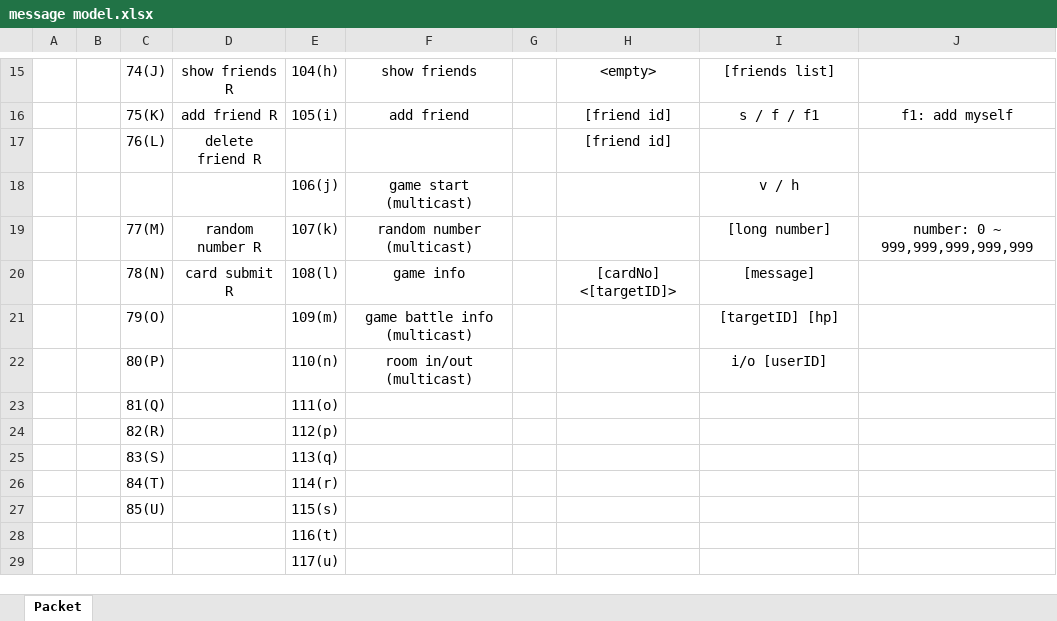
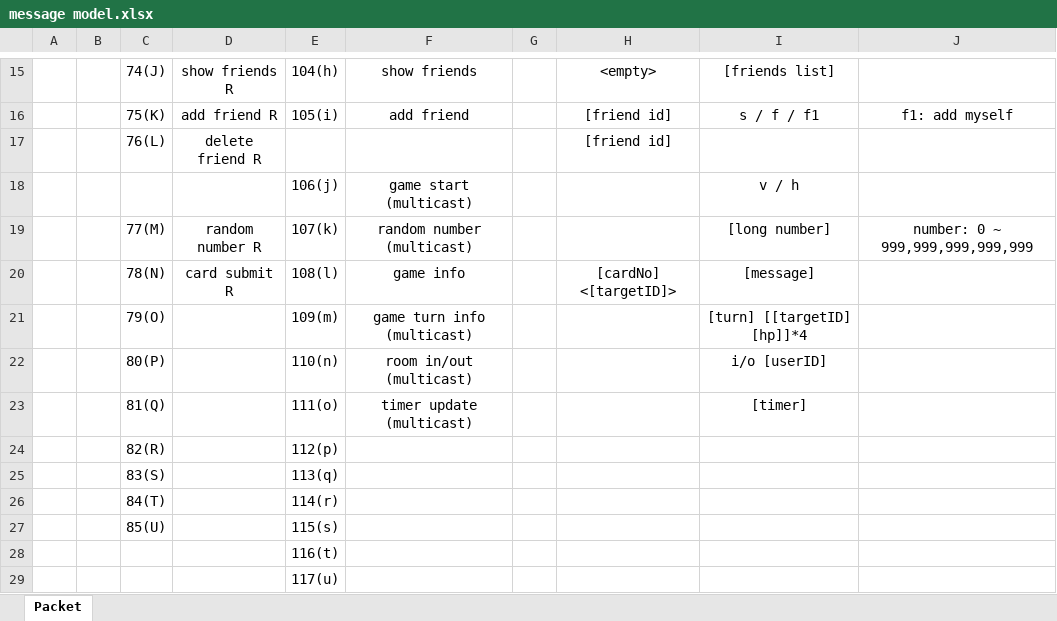
Before and after one commit to Ilumia/TheVampire_server, an Excel workbook: message model.xlsx, sheet Packet, drawn as a sheet; only a part is shown, gaps mark what is left out; values as stored, in another font and other column widths than the file's, no borders; the diff names each change by its address in the sheet, - before the commit and + after, or states it on an @@ line.

Commit message:
Modify timer logic, Add turn processing

```diff
--- a/message model.xlsx (sheet Packet)
+++ b/message model.xlsx (sheet Packet)
-F21: game battle info (multicast)
+F21: game turn info (multicast)
-I21: [targetID] [hp]
+I21: [turn] [[targetID] [hp]]*4
-F23: (empty)
+F23: timer update (multicast)
-I23: (empty)
+I23: [timer]
```
Also changed, not shown: card model.xlsx, 2 other files.
